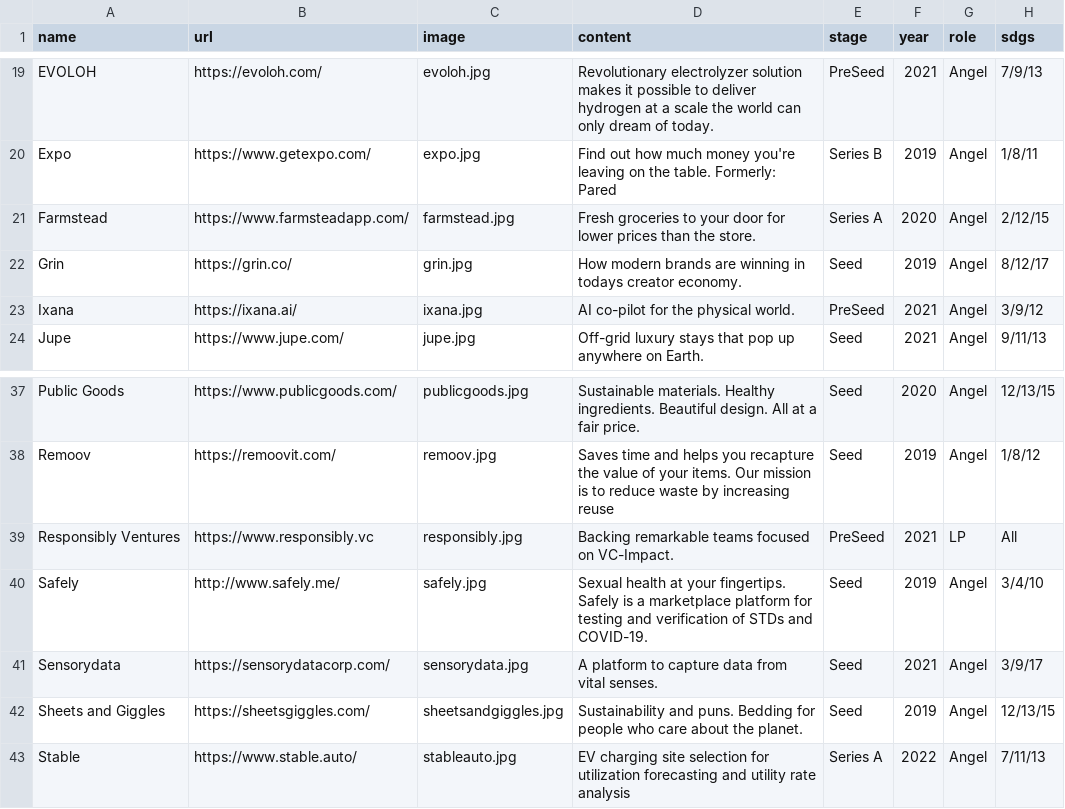
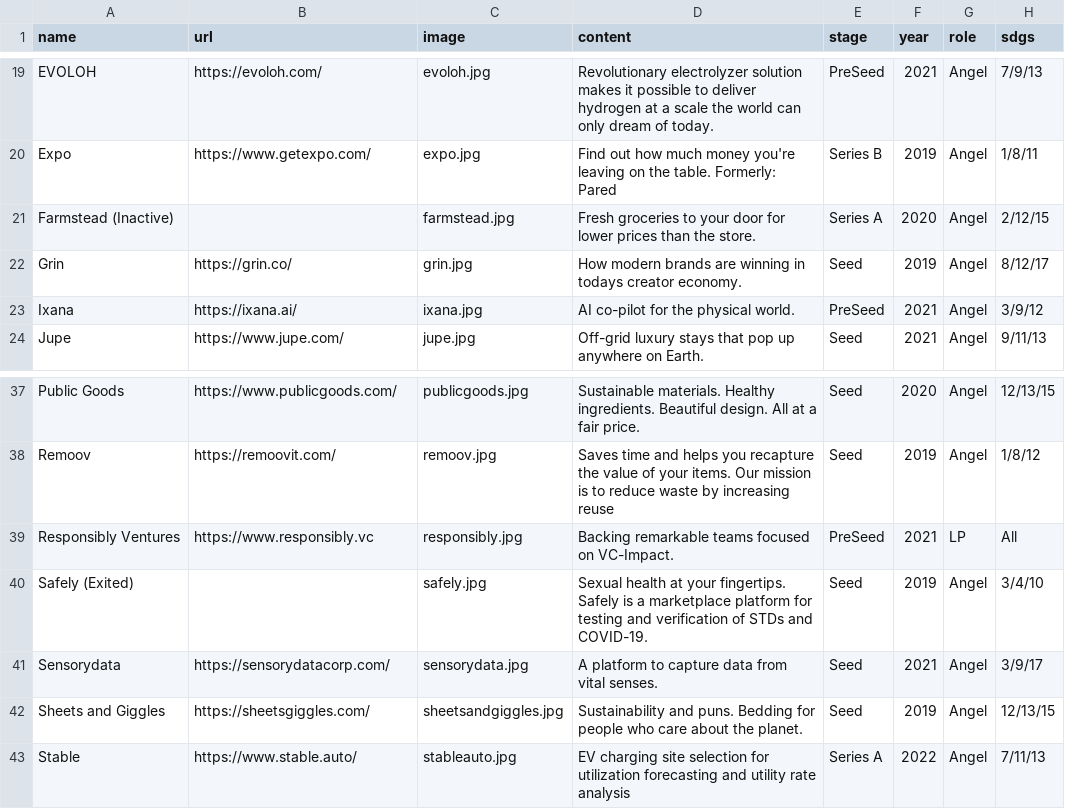
Before and after one commit to ZeccaLehn/portfolio_angel, a CSV file: data.csv, drawn as a sheet; only a part is shown, gaps mark what is left out; the diff covers the shown part only.

```diff
--- a/data.csv
+++ b/data.csv
@@ -20,3 +20,3 @@ EVOLOH,https://evoloh.com/,evoloh.jpg,Revolutionary electrolyzer solution makes
 Expo,https://www.getexpo.com/,expo.jpg,Find out how much money you're leaving on the table. Formerly: Pared,Series B,2019,Angel,1/8/11
-Farmstead,https://www.farmsteadapp.com/,farmstead.jpg,Fresh groceries to your door for lower prices than the store.,Series A,2020,Angel,2/12/15
+Farmstead (Inactive),,farmstead.jpg,Fresh groceries to your door for lower prices than the store.,Series A,2020,Angel,2/12/15
 Grin,https://grin.co/,grin.jpg,How modern brands are winning in todays creator economy.,Seed,2019,Angel,8/12/17
@@ -39,3 +39,3 @@ Remoov,https://remoovit.com/,remoov.jpg,Saves time and helps you recapture the v
 Responsibly Ventures,https://www.responsibly.vc,responsibly.jpg,Backing remarkable teams focused on VC-Impact.,PreSeed,2021,LP,All
-Safely,http://www.safely.me/,safely.jpg,Sexual health at your fingertips. Safely is a marketplace platform for testing and verification of STDs and COVID-19.,Seed,2019,Angel,3/4/10
+Safely (Exited),,safely.jpg,Sexual health at your fingertips. Safely is a marketplace platform for testing and verification of STDs and COVID-19.,Seed,2019,Angel,3/4/10
 Sensorydata,https://sensorydatacorp.com/,sensorydata.jpg,A platform to capture data from vital senses.,Seed,2021,Angel,3/9/17
```
Also changed, not shown: 14 edited cells elsewhere in this file.
